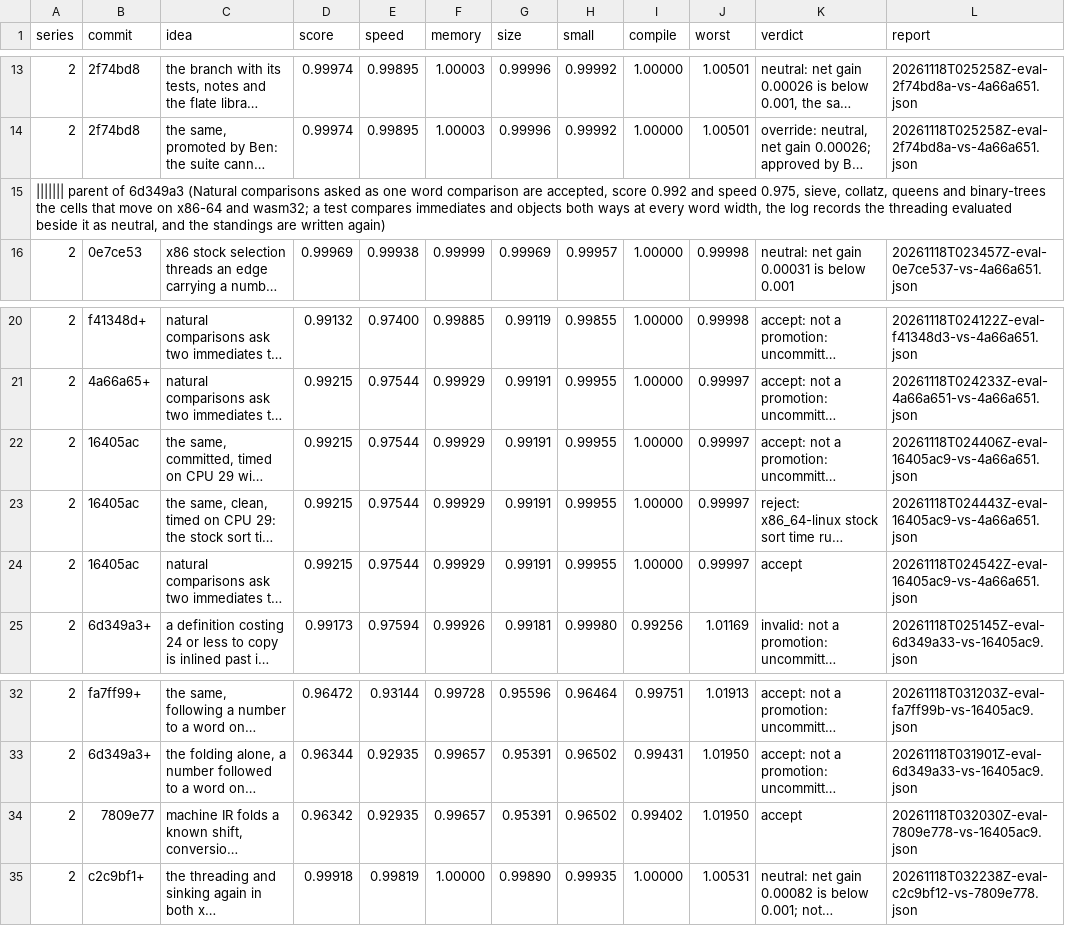
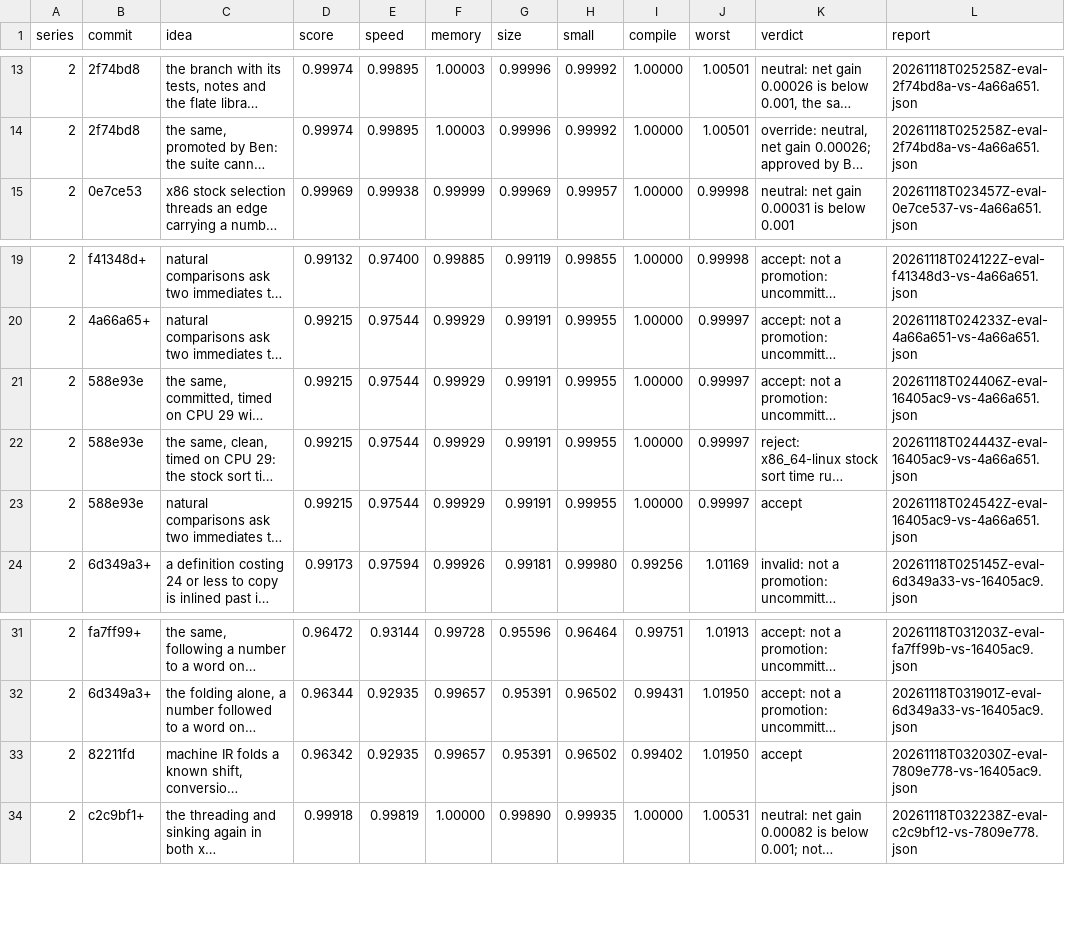
Before and after one commit to benburk/faun-lang, a TSV file: ratchet/log.tsv, drawn as a sheet; only a part is shown, gaps mark what is left out; long unchanged cells end in …; removed rows and columns are numbered as before the commit, all else as after; the diff names each change by its address in the sheet, - before the commit and + after, or states it on an @@ line.

Commit message:
The log's accepted rows take the hashes rebasing onto the copies branch gave them

```diff
--- a/ratchet/log.tsv
+++ b/ratchet/log.tsv
-row 15: ||||||| parent of 6d349a3 (Natural comparisons asked as one word comparison are accepted, score 0.992 and speed 0.975, sieve, collatz, queens and binary-trees the cells that move on x86-64 and wasm32; a test compares immediates and objects both ways at every word width, the log records the threading evaluated beside it as neutral, and the standings are written again)
-B21:B23 (commit): 16405ac
+B21:B23 (commit): 588e93e
-B33 (commit): 7809e77
+B33 (commit): 82211fd
```
